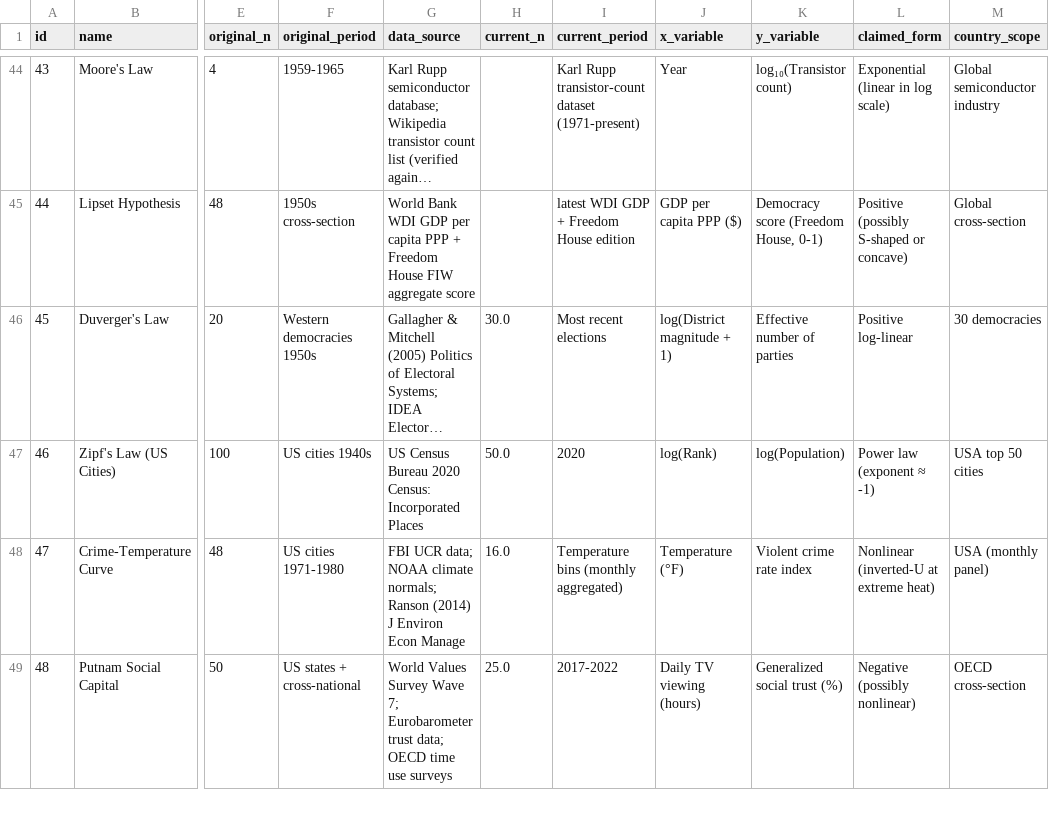
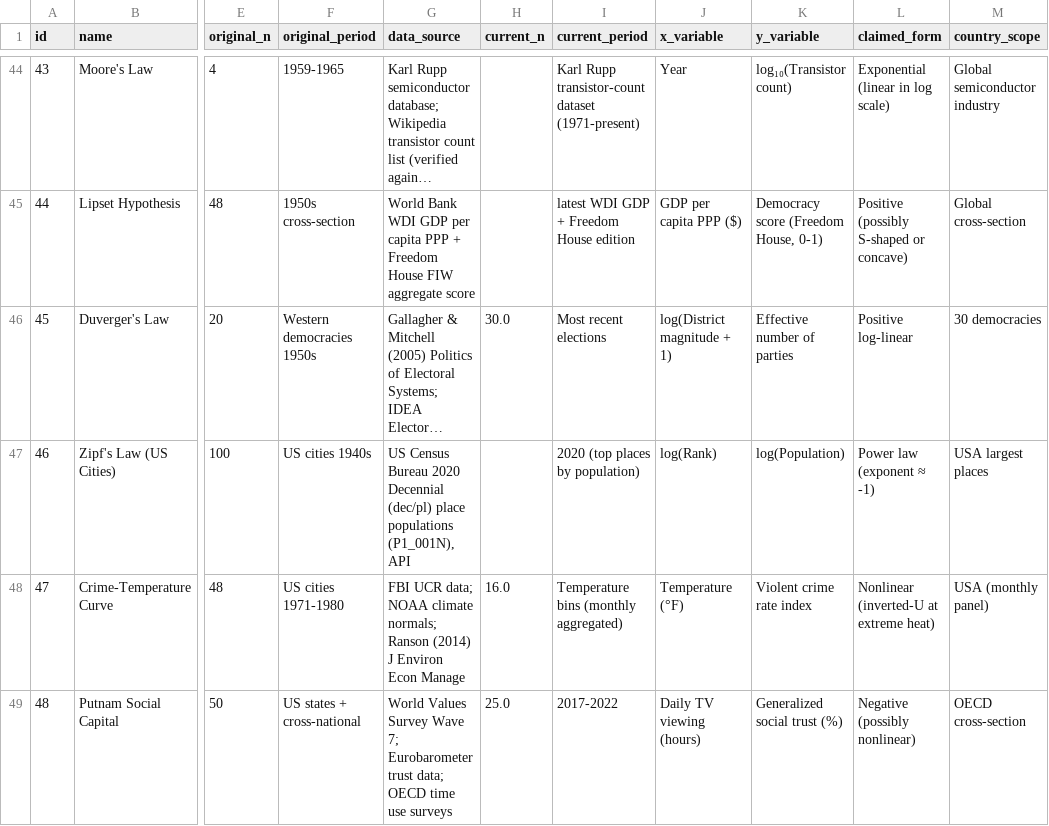
Before and after one commit to bougtoir/medical-accident-its-analysis, a CSV file: canonical_curves_reexamination/data/source_metadata.csv, drawn as a sheet; only a part is shown, gaps mark what is left out; long unchanged cells end in …; the diff names each change by its address in the sheet, - before the commit and + after, or states it on an @@ line.

```diff
--- a/canonical_curves_reexamination/data/source_metadata.csv
+++ b/canonical_curves_reexamination/data/source_metadata.csv
-G47 (data_source): …Bureau 2020 Census: Incorporated Places
+G47 (data_source): …Bureau 2020 Decennial (dec/pl) place populations (P1_001N), API
-H47 (current_n): 50.0
+H47 (current_n): (empty)
-I47 (current_period): 2020
+I47 (current_period): 2020 (top places by population)
-M47 (country_scope): USA top 50 cities
+M47 (country_scope): USA largest places
```
Also changed, not shown: canonical_curves_reexamination/results/summary_table.csv, 5 other files.
